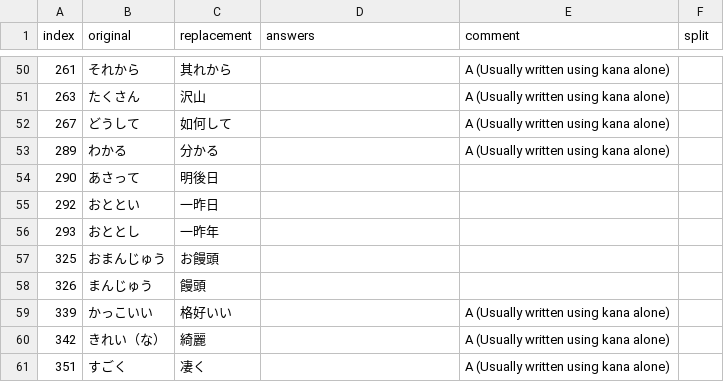
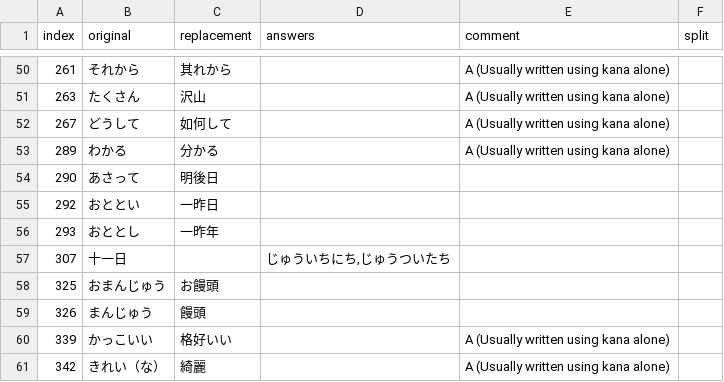
Before and after one commit to johncle/excel-to-kotoba, a CSV file: adjustments.csv, drawn as a sheet; only a part is shown, gaps mark what is left out; the shorter side is filled out with more unchanged rows.

Commit message:
add entry to adjustments and add fallback for missing replacement

```diff
--- a/adjustments.csv
+++ b/adjustments.csv
@@ -56,2 +56,3 @@ index,original,replacement,answers,comment,split
 293,おととし,一昨年,,,
+307,十一日,,"じゅういちにち,じゅうついたち",,
 325,おまんじゅう,お饅頭,,,
```
Also changed, not shown: 2 other files.
